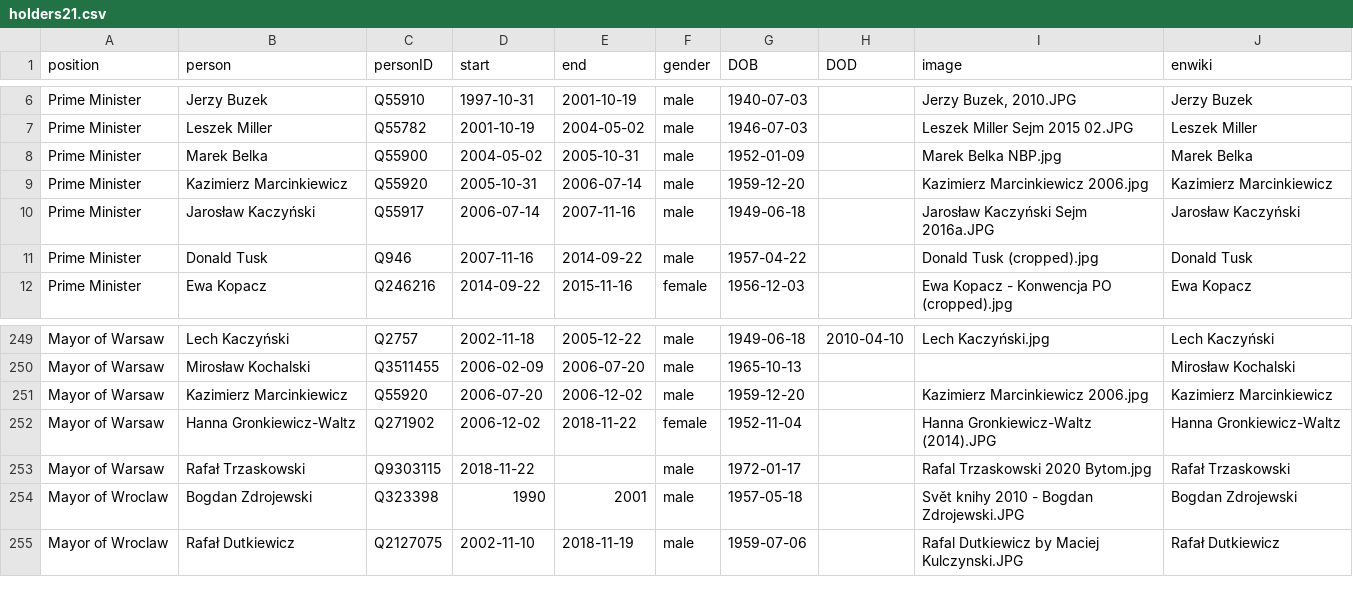
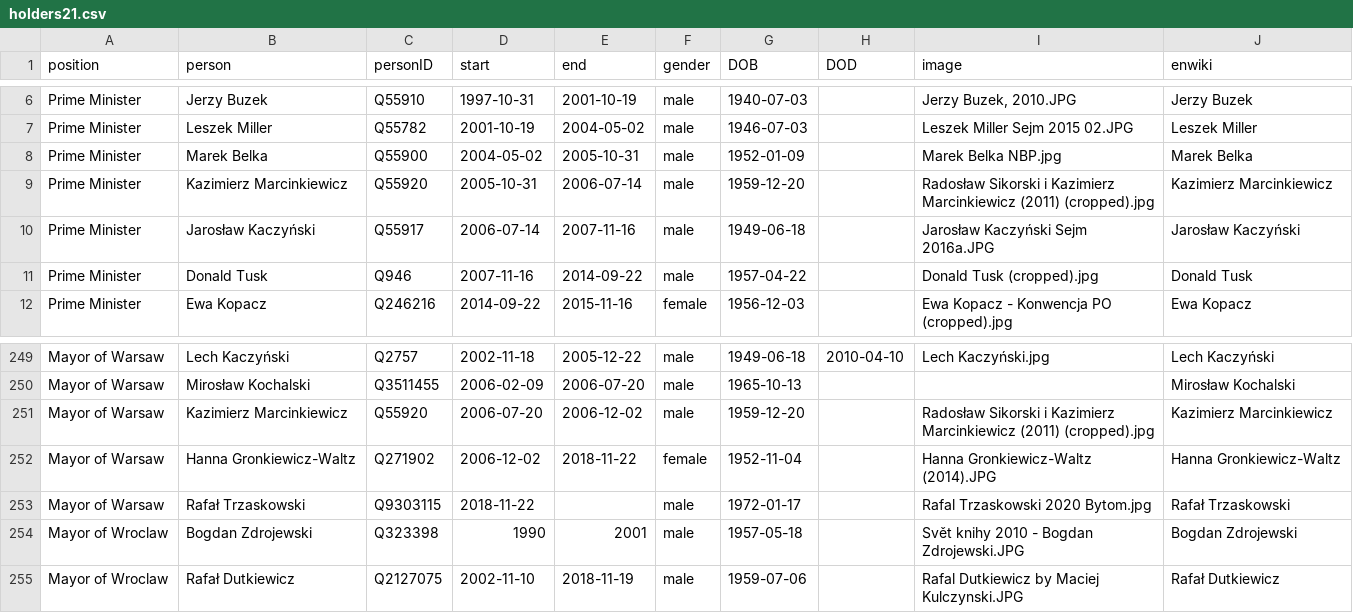
Before and after one commit to every-politician-scrapers/poland-cabinet, a CSV file: html/holders21.csv, drawn as a sheet; only a part is shown, gaps mark what is left out.

Commit message:
PCB update

```diff
--- a/html/holders21.csv
+++ b/html/holders21.csv
@@ -8,3 +8,3 @@ Prime Minister,Leszek Miller,Q55782,2001-10-19,2004-05-02,male,1946-07-03,,Lesze
 Prime Minister,Marek Belka,Q55900,2004-05-02,2005-10-31,male,1952-01-09,,Marek Belka NBP.jpg,Marek Belka
-Prime Minister,Kazimierz Marcinkiewicz,Q55920,2005-10-31,2006-07-14,male,1959-12-20,,Kazimierz Marcinkiewicz 2006.jpg,Kazimierz Marcinkiewicz
+Prime Minister,Kazimierz Marcinkiewicz,Q55920,2005-10-31,2006-07-14,male,1959-12-20,,Radosław Sikorski i Kazimierz Marcinkiewicz (2011) (cropped).jpg,Kazimierz Marcinkiewicz
 Prime Minister,Jarosław Kaczyński,Q55917,2006-07-14,2007-11-16,male,1949-06-18,,Jarosław Kaczyński Sejm 2016a.JPG,Jarosław Kaczyński
@@ -250,3 +250,3 @@ Mayor of Warsaw,Lech Kaczyński,Q2757,2002-11-18,2005-12-22,male,1949-06-18,2010
 Mayor of Warsaw,Mirosław Kochalski,Q3511455,2006-02-09,2006-07-20,male,1965-10-13,,,Mirosław Kochalski
-Mayor of Warsaw,Kazimierz Marcinkiewicz,Q55920,2006-07-20,2006-12-02,male,1959-12-20,,Kazimierz Marcinkiewicz 2006.jpg,Kazimierz Marcinkiewicz
+Mayor of Warsaw,Kazimierz Marcinkiewicz,Q55920,2006-07-20,2006-12-02,male,1959-12-20,,Radosław Sikorski i Kazimierz Marcinkiewicz (2011) (cropped).jpg,Kazimierz Marcinkiewicz
 Mayor of Warsaw,Hanna Gronkiewicz-Waltz,Q271902,2006-12-02,2018-11-22,female,1952-11-04,,Hanna Gronkiewicz-Waltz (2014).JPG,Hanna Gronkiewicz-Waltz
```
